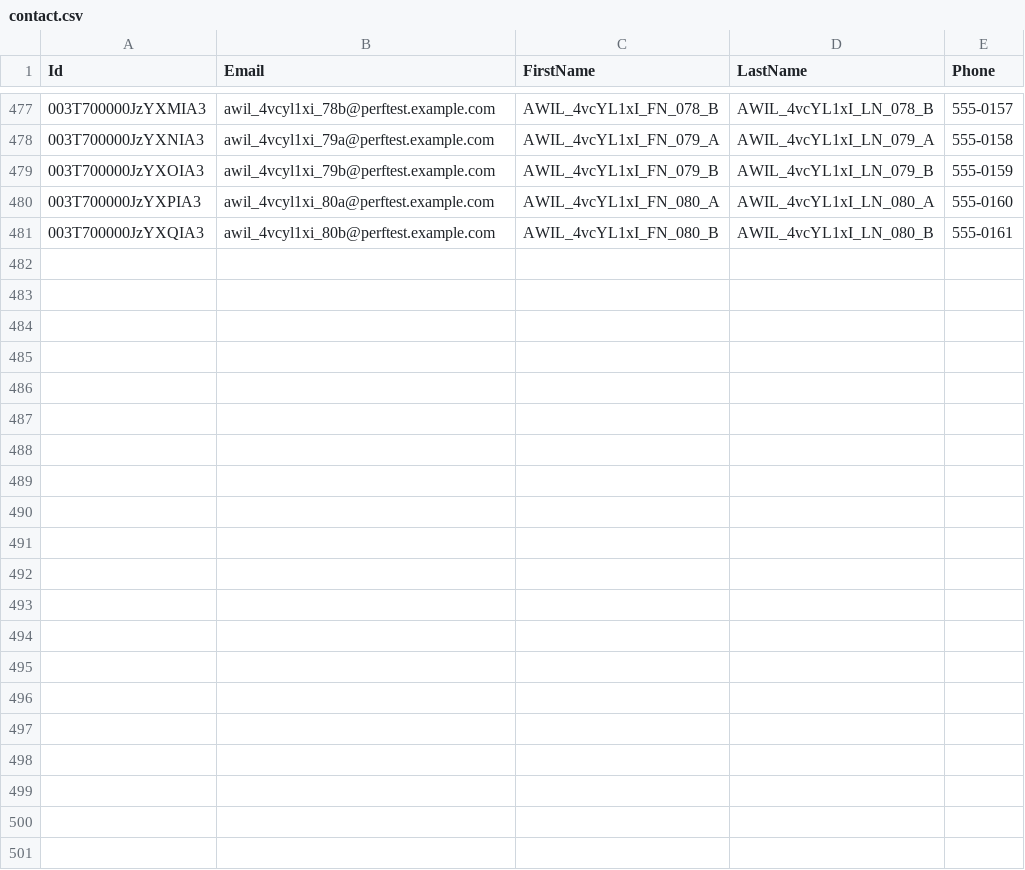
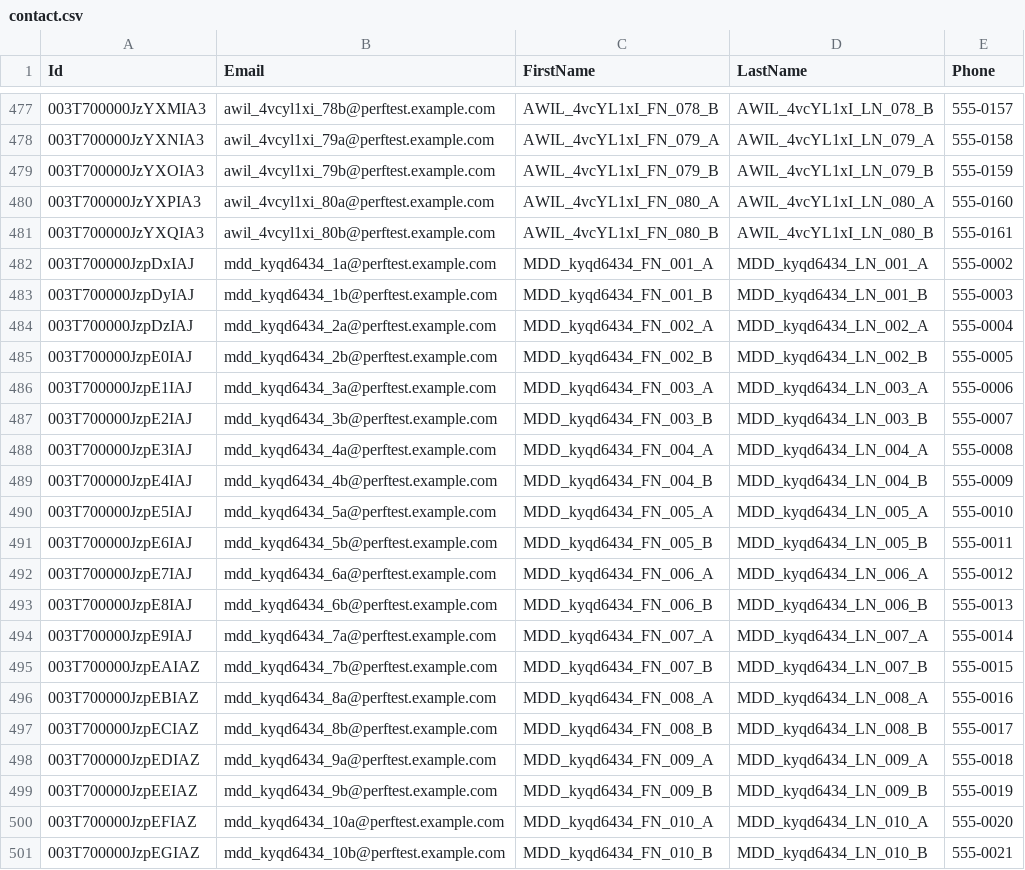
Before and after one commit to saalibilli/GHTestRepoLarge02, a CSV file: dataset/contact.csv, drawn as a sheet; only a part is shown, gaps mark what is left out.

```diff
--- a/dataset/contact.csv
+++ b/dataset/contact.csv
@@ -481 +481,21 @@ Id,Email,FirstName,LastName,Phone
 003T700000JzYXQIA3,awil_4vcyl1xi_80b@perftest.example.com,AWIL_4vcYL1xI_FN_080_B,AWIL_4vcYL1xI_LN_080_B,555-0161
+003T700000JzpDxIAJ,mdd_kyqd6434_1a@perftest.example.com,MDD_kyqd6434_FN_001_A,MDD_kyqd6434_LN_001_A,555-0002
+003T700000JzpDyIAJ,mdd_kyqd6434_1b@perftest.example.com,MDD_kyqd6434_FN_001_B,MDD_kyqd6434_LN_001_B,555-0003
+003T700000JzpDzIAJ,mdd_kyqd6434_2a@perftest.example.com,MDD_kyqd6434_FN_002_A,MDD_kyqd6434_LN_002_A,555-0004
+003T700000JzpE0IAJ,mdd_kyqd6434_2b@perftest.example.com,MDD_kyqd6434_FN_002_B,MDD_kyqd6434_LN_002_B,555-0005
+003T700000JzpE1IAJ,mdd_kyqd6434_3a@perftest.example.com,MDD_kyqd6434_FN_003_A,MDD_kyqd6434_LN_003_A,555-0006
+003T700000JzpE2IAJ,mdd_kyqd6434_3b@perftest.example.com,MDD_kyqd6434_FN_003_B,MDD_kyqd6434_LN_003_B,555-0007
+003T700000JzpE3IAJ,mdd_kyqd6434_4a@perftest.example.com,MDD_kyqd6434_FN_004_A,MDD_kyqd6434_LN_004_A,555-0008
+003T700000JzpE4IAJ,mdd_kyqd6434_4b@perftest.example.com,MDD_kyqd6434_FN_004_B,MDD_kyqd6434_LN_004_B,555-0009
+003T700000JzpE5IAJ,mdd_kyqd6434_5a@perftest.example.com,MDD_kyqd6434_FN_005_A,MDD_kyqd6434_LN_005_A,555-0010
+003T700000JzpE6IAJ,mdd_kyqd6434_5b@perftest.example.com,MDD_kyqd6434_FN_005_B,MDD_kyqd6434_LN_005_B,555-0011
+003T700000JzpE7IAJ,mdd_kyqd6434_6a@perftest.example.com,MDD_kyqd6434_FN_006_A,MDD_kyqd6434_LN_006_A,555-0012
+003T700000JzpE8IAJ,mdd_kyqd6434_6b@perftest.example.com,MDD_kyqd6434_FN_006_B,MDD_kyqd6434_LN_006_B,555-0013
+003T700000JzpE9IAJ,mdd_kyqd6434_7a@perftest.example.com,MDD_kyqd6434_FN_007_A,MDD_kyqd6434_LN_007_A,555-0014
+003T700000JzpEAIAZ,mdd_kyqd6434_7b@perftest.example.com,MDD_kyqd6434_FN_007_B,MDD_kyqd6434_LN_007_B,555-0015
+003T700000JzpEBIAZ,mdd_kyqd6434_8a@perftest.example.com,MDD_kyqd6434_FN_008_A,MDD_kyqd6434_LN_008_A,555-0016
+003T700000JzpECIAZ,mdd_kyqd6434_8b@perftest.example.com,MDD_kyqd6434_FN_008_B,MDD_kyqd6434_LN_008_B,555-0017
+003T700000JzpEDIAZ,mdd_kyqd6434_9a@perftest.example.com,MDD_kyqd6434_FN_009_A,MDD_kyqd6434_LN_009_A,555-0018
+003T700000JzpEEIAZ,mdd_kyqd6434_9b@perftest.example.com,MDD_kyqd6434_FN_009_B,MDD_kyqd6434_LN_009_B,555-0019
+003T700000JzpEFIAZ,mdd_kyqd6434_10a@perftest.example.com,MDD_kyqd6434_FN_010_A,MDD_kyqd6434_LN_010_A,555-0020
+003T700000JzpEGIAZ,mdd_kyqd6434_10b@perftest.example.com,MDD_kyqd6434_FN_010_B,MDD_kyqd6434_LN_010_B,555-0021
```
Also changed, not shown: dataset/account.csv, dataset/opportunity.csv, 41 other files.
